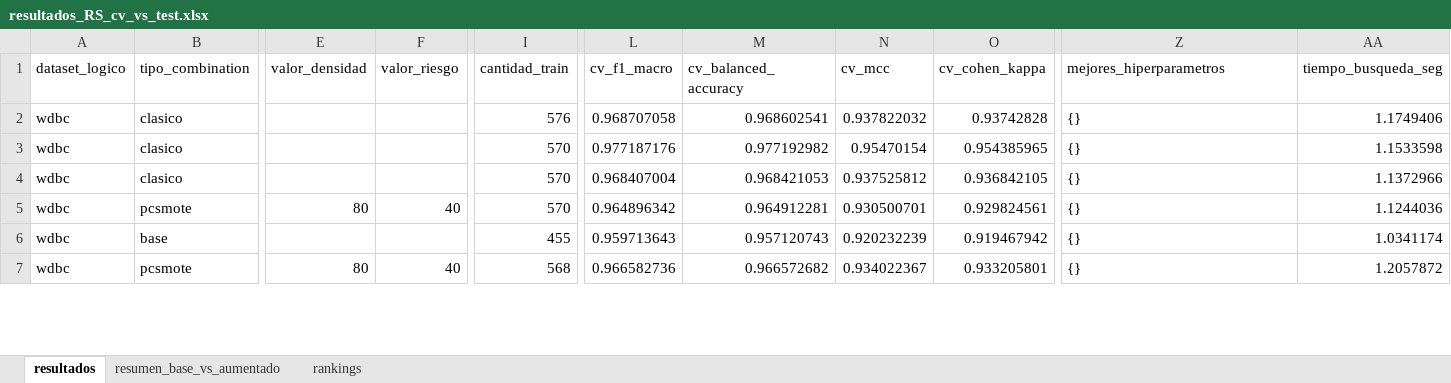
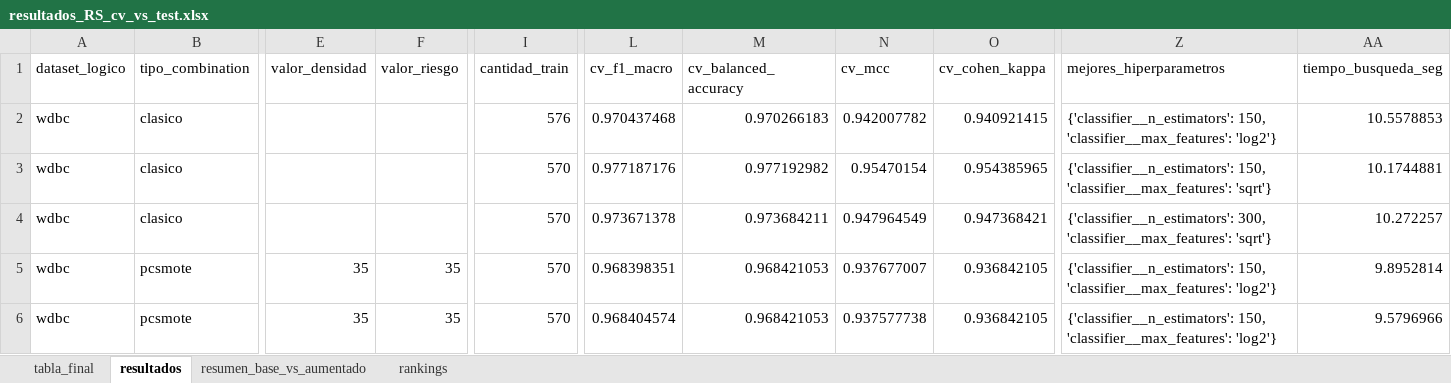
Before and after one commit to jnatmed/armado-tesina, an Excel workbook: codigo/resultados/resultados_RS_cv_vs_test.xlsx, sheet resultados, drawn as a sheet; only a part is shown, gaps mark what is left out; values as stored, in another font and other column widths than the file's, no cell formats; removed rows and columns are numbered as before the commit, all else as after; rows hold the shown columns only; the diff covers the shown part only; the diff names each change by its address in the sheet, - before the commit and + after, or states it on an @@ line.

Commit message:
evaluando resultados

```diff
--- a/codigo/resultados/resultados_RS_cv_vs_test.xlsx (sheet resultados)
+++ b/codigo/resultados/resultados_RS_cv_vs_test.xlsx (sheet resultados)
+sheet tab: tabla_final
-L2 (cv_f1_macro): 0.968707058
+L2 (cv_f1_macro): 0.970437468
-M2 (cv_balanced_accuracy): 0.968602541
+M2 (cv_balanced_accuracy): 0.970266183
-N2 (cv_mcc): 0.937822032
+N2 (cv_mcc): 0.942007782
-O2 (cv_cohen_kappa): 0.93742828
+O2 (cv_cohen_kappa): 0.940921415
-Z2 (mejores_hiperparametros): {}
+Z2 (mejores_hiperparametros): {'classifier__n_estimators': 150, 'classifier__max_features': 'log2'}
-AA2 (tiempo_busqueda_seg): 1.1749406
+AA2 (tiempo_busqueda_seg): 10.5578853
-Z3 (mejores_hiperparametros): {}
+Z3 (mejores_hiperparametros): {'classifier__n_estimators': 150, 'classifier__max_features': 'sqrt'}
-AA3 (tiempo_busqueda_seg): 1.1533598
+AA3 (tiempo_busqueda_seg): 10.1744881
-L4 (cv_f1_macro): 0.968407004
+L4 (cv_f1_macro): 0.973671378
-M4 (cv_balanced_accuracy): 0.968421053
+M4 (cv_balanced_accuracy): 0.973684211
-N4 (cv_mcc): 0.937525812
+N4 (cv_mcc): 0.947964549
-O4 (cv_cohen_kappa): 0.936842105
+O4 (cv_cohen_kappa): 0.947368421
-Z4 (mejores_hiperparametros): {}
+Z4 (mejores_hiperparametros): {'classifier__n_estimators': 300, 'classifier__max_features': 'sqrt'}
-AA4 (tiempo_busqueda_seg): 1.1372966
+AA4 (tiempo_busqueda_seg): 10.272257
-E5 (valor_densidad): 80
+E5 (valor_densidad): 35
-F5 (valor_riesgo): 40
+F5 (valor_riesgo): 35
-L5 (cv_f1_macro): 0.964896342
+L5 (cv_f1_macro): 0.968398351
-M5 (cv_balanced_accuracy): 0.964912281
+M5 (cv_balanced_accuracy): 0.968421053
-N5 (cv_mcc): 0.930500701
+N5 (cv_mcc): 0.937677007
-O5 (cv_cohen_kappa): 0.929824561
+O5 (cv_cohen_kappa): 0.936842105
-Z5 (mejores_hiperparametros): {}
+Z5 (mejores_hiperparametros): {'classifier__n_estimators': 150, 'classifier__max_features': 'log2'}
-AA5 (tiempo_busqueda_seg): 1.1244036
+AA5 (tiempo_busqueda_seg): 9.8952814
-row 6: wdbc | base |  |  | 455 | 0.959713643 | 0.957120743 | 0.920232239 | 0.919467942 | {} | 1.0341174
-E6 (valor_densidad): 80
+E6 (valor_densidad): 35
-F6 (valor_riesgo): 40
+F6 (valor_riesgo): 35
-I6 (cantidad_train): 568
+I6 (cantidad_train): 570
-L6 (cv_f1_macro): 0.966582736
+L6 (cv_f1_macro): 0.968404574
-M6 (cv_balanced_accuracy): 0.966572682
+M6 (cv_balanced_accuracy): 0.968421053
-N6 (cv_mcc): 0.934022367
+N6 (cv_mcc): 0.937577738
-O6 (cv_cohen_kappa): 0.933205801
+O6 (cv_cohen_kappa): 0.936842105
-Z6 (mejores_hiperparametros): {}
+Z6 (mejores_hiperparametros): {'classifier__n_estimators': 150, 'classifier__max_features': 'log2'}
-AA6 (tiempo_busqueda_seg): 1.2057872
+AA6 (tiempo_busqueda_seg): 9.5796966
```
Also changed, not shown: 5 added rows, 10 removed rows and 139 edited cells elsewhere in this sheet, sheet rankings, sheet resumen_base_vs_aumentado, cell formats, 1 other file.
